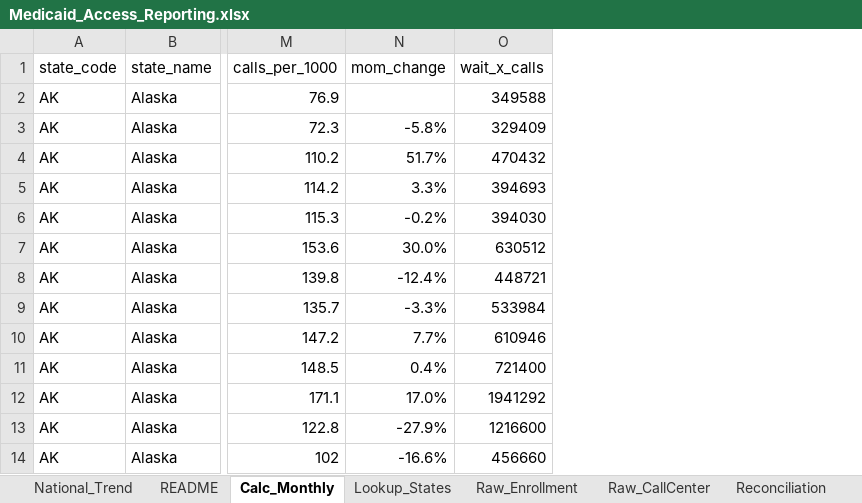
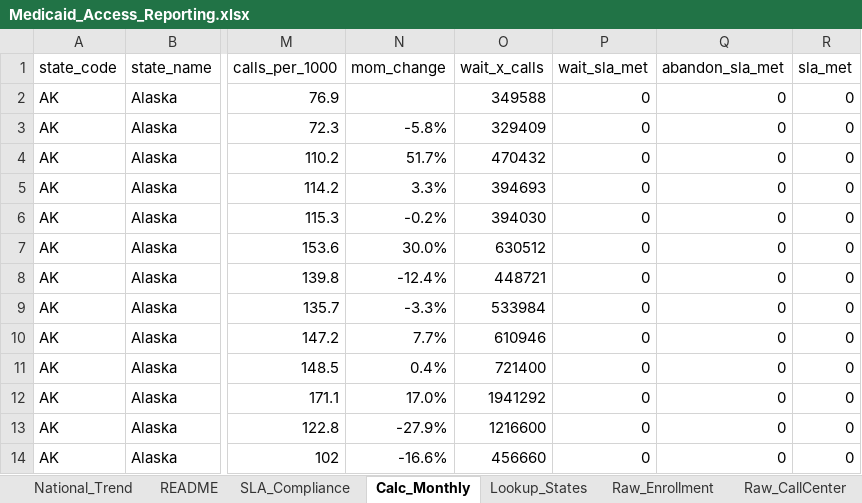
Before and after one commit to villegasjv55/medicaid-access-monitor, an Excel workbook: excel/Medicaid_Access_Reporting.xlsx, sheet Calc_Monthly, drawn as a sheet; only a part is shown, gaps mark what is left out; values as stored, in another font and other column widths than the file's, no borders; table styles not drawn; the diff names each change by its address in the sheet, - before the commit and + after, or states it on an @@ line.

Commit message:
Add CX & SLA compliance module: Q16-Q19, one-command pipeline, KPI report, Excel SLA tab

```diff
--- a/excel/Medicaid_Access_Reporting.xlsx (sheet Calc_Monthly)
+++ b/excel/Medicaid_Access_Reporting.xlsx (sheet Calc_Monthly)
+sheet tab: SLA_Compliance
+column P (wait_sla_met), rows 2-14: all 0
+column Q (abandon_sla_met), rows 2-14: all 0
+column R (sla_met), rows 2-14: all 0
```
Also changed, not shown: sheet Reconciliation, charts or pictures, 17 other files.
